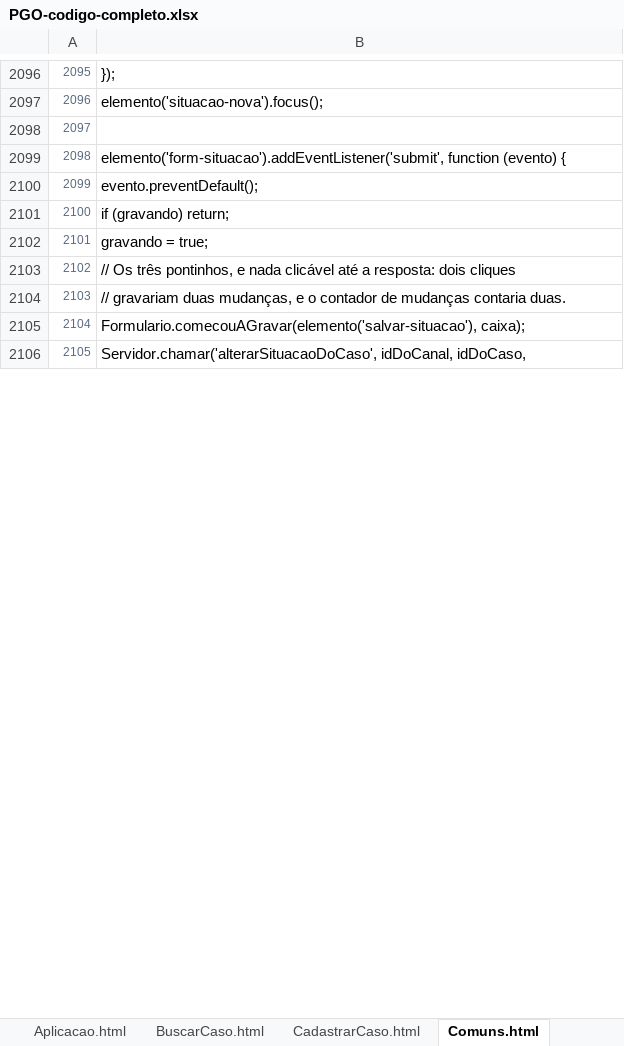
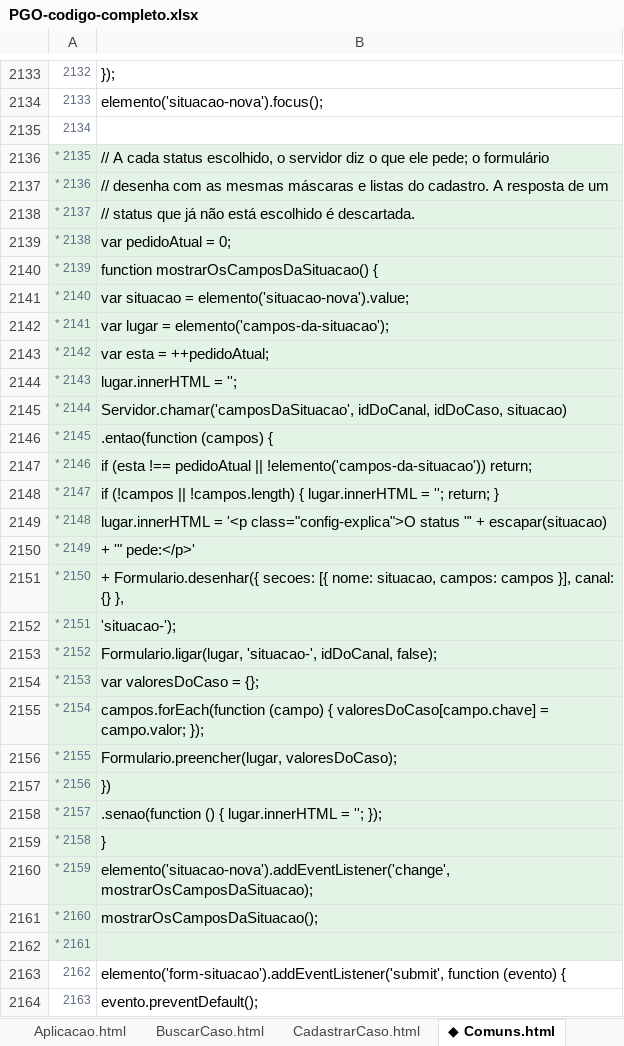
Before and after one commit to IagoPelitero/pgo_prisma_gestao_operacional_google_planilhas, an Excel workbook: Evolucao/pacote/PGO-codigo-completo.xlsx, sheet ◆ Comuns.html, drawn as a sheet; only a part is shown, gaps mark what is left out; the shorter side is filled out with more unchanged rows; values as stored, in another font and other column widths than the file's, no borders; the diff covers the shown part only; the diff names each change by its address in the sheet, - before the commit and + after, or states it on an @@ line.

```diff
--- a/Evolucao/pacote/PGO-codigo-completo.xlsx (sheet ◆ Comuns.html)
+++ b/Evolucao/pacote/PGO-codigo-completo.xlsx (sheet ◆ Comuns.html)
-sheet tab: Comuns.html
+sheet tab: ◆ Comuns.html
@@ column A renumbered from row 815 down @@
+row 2136: * 2135 | // A cada status escolhido, o servidor diz o que ele pede; o formulário
+row 2137: * 2136 | // desenha com as mesmas máscaras e listas do cadastro. A resposta de um
+row 2138: * 2137 | // status que já não está escolhido é descartada.
+row 2139: * 2138 | var pedidoAtual = 0;
+row 2140: * 2139 | function mostrarOsCamposDaSituacao() {
+row 2141: * 2140 | var situacao = elemento('situacao-nova').value;
+row 2142: * 2141 | var lugar = elemento('campos-da-situacao');
+row 2143: * 2142 | var esta = ++pedidoAtual;
+row 2144: * 2143 | lugar.innerHTML = '';
+row 2145: * 2144 | Servidor.chamar('camposDaSituacao', idDoCanal, idDoCaso, situacao)
+row 2146: * 2145 | .entao(function (campos) {
+row 2147: * 2146 | if (esta !== pedidoAtual || !elemento('campos-da-situacao')) return;
+row 2148: * 2147 | if (!campos || !campos.length) { lugar.innerHTML = ''; return; }
+row 2149: * 2148 | lugar.innerHTML = '<p class="config-explica">O status "' + escapar(situacao)
+row 2150: * 2149 | + '" pede:</p>'
+row 2151: * 2150 | + Formulario.desenhar({ secoes: [{ nome: situacao, campos: campos }], canal: {} },
+row 2152: * 2151 | 'situacao-');
+row 2153: * 2152 | Formulario.ligar(lugar, 'situacao-', idDoCanal, false);
+row 2154: * 2153 | var valoresDoCaso = {};
+row 2155: * 2154 | campos.forEach(function (campo) { valoresDoCaso[campo.chave] = campo.valor; });
+row 2156: * 2155 | Formulario.preencher(lugar, valoresDoCaso);
+row 2157: * 2156 | })
+row 2158: * 2157 | .senao(function () { lugar.innerHTML = ''; });
+row 2159: * 2158 | }
+row 2160: * 2159 | elemento('situacao-nova').addEventListener('change', mostrarOsCamposDaSituacao);
+row 2161: * 2160 | mostrarOsCamposDaSituacao();
+row 2162: * 2161
```
Also changed, not shown: 38 added rows, 7 edited cells and cell formats elsewhere in this sheet, sheet ◆ Indicadores.gs, sheet ◆ Casos.gs, sheet ◆ Configuracoes.html, sheet ◆ Importacao.html, sheet ◆ Instalacao.gs, sheet ◆ Produtividade.html, 7 more sheets, other sheet tabs, Evolucao/pacote/PGO-codigo-ANTES.xlsx, 51 other files.
